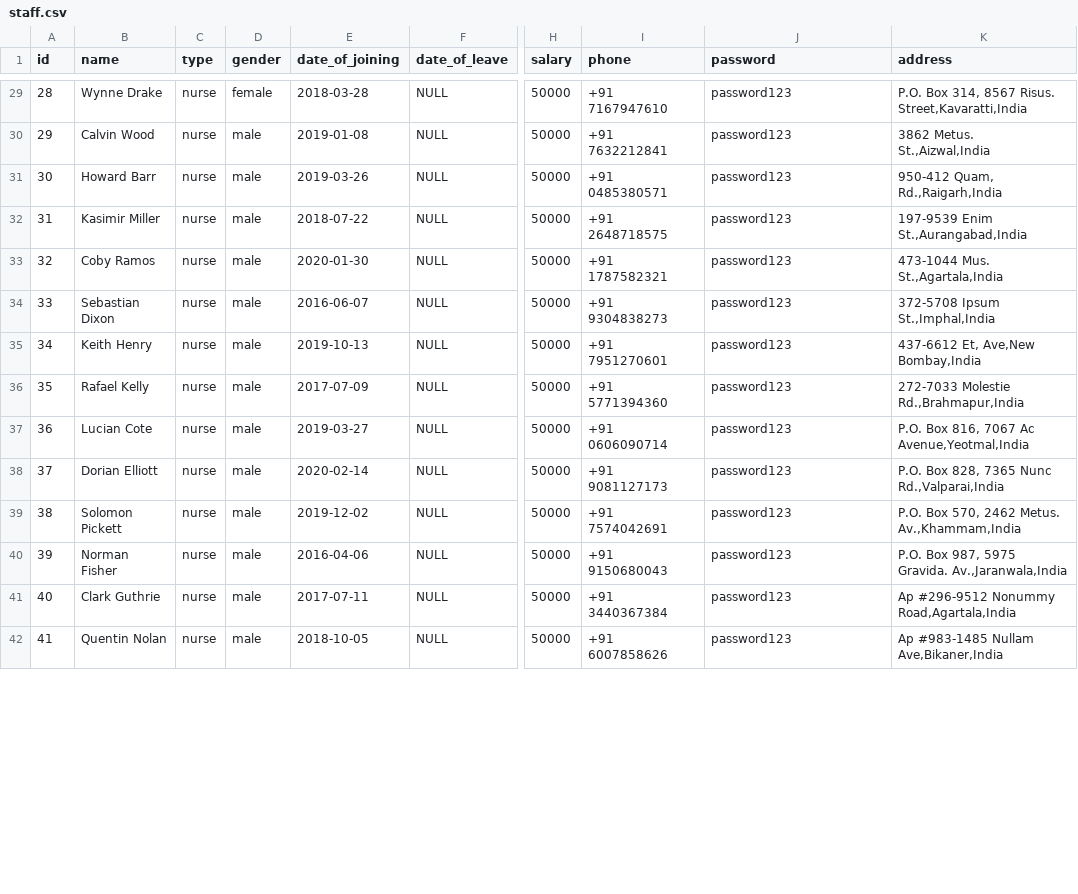
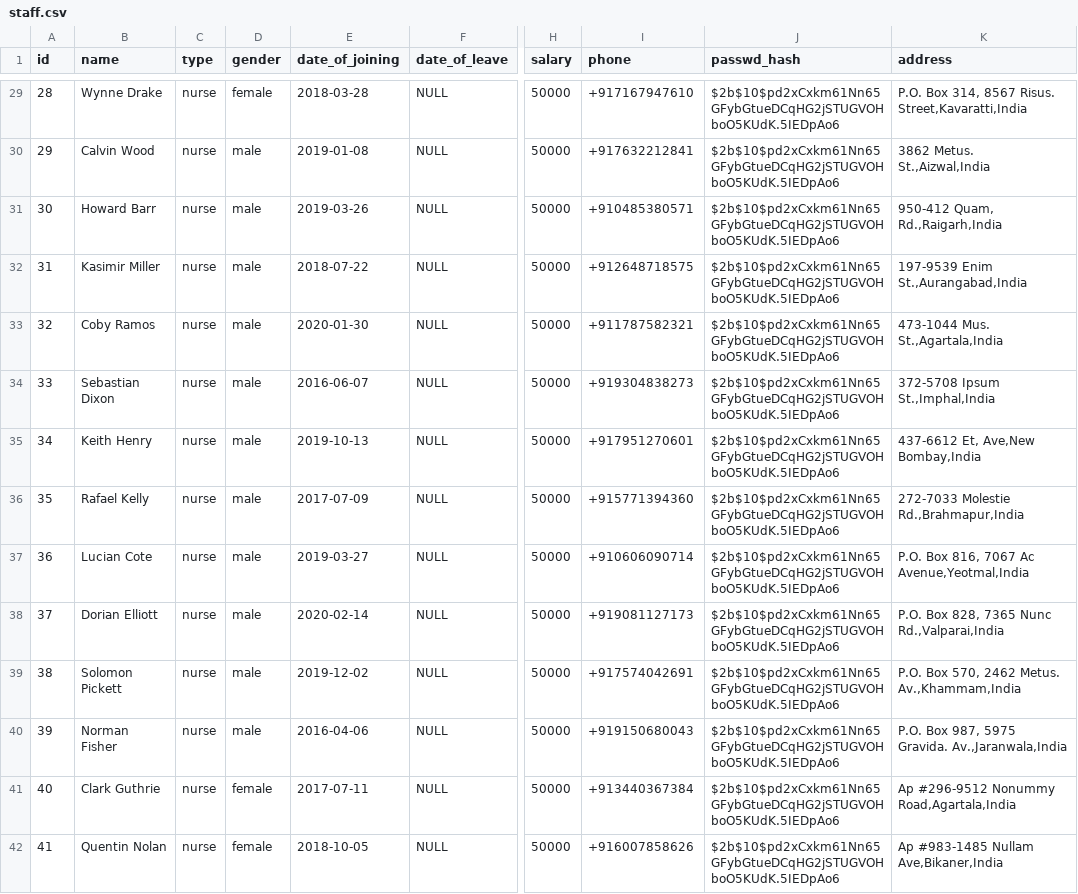
Before and after one commit to gprince349/Hospital-Management-System, a CSV file: data/staff.csv, drawn as a sheet; only a part is shown, gaps mark what is left out; the diff covers the shown part only; the diff names each change by its address in the sheet, - before the commit and + after, or states it on an @@ line.

```diff
--- a/data/staff.csv
+++ b/data/staff.csv
-J1: password
+J1: passwd_hash
-I29 (phone): +91 7167947610
+I29 (phone): +917167947610
-J29:J42 (passwd_hash): password123
+J29:J42 (passwd_hash): $2b$10$pd2xCxkm61Nn65GFybGtueDCqHG2jSTUGVOHboO5KUdK.5IEDpAo6
-I30 (phone): +91 7632212841
+I30 (phone): +917632212841
-I31 (phone): +91 0485380571
+I31 (phone): +910485380571
-I32 (phone): +91 2648718575
+I32 (phone): +912648718575
-I33 (phone): +91 1787582321
+I33 (phone): +911787582321
-I34 (phone): +91 9304838273
+I34 (phone): +919304838273
-I35 (phone): +91 7951270601
+I35 (phone): +917951270601
-I36 (phone): +91 5771394360
+I36 (phone): +915771394360
-I37 (phone): +91 0606090714
+I37 (phone): +910606090714
-I38 (phone): +91 9081127173
+I38 (phone): +919081127173
-I39 (phone): +91 7574042691
+I39 (phone): +917574042691
-I40 (phone): +91 9150680043
+I40 (phone): +919150680043
-D41:D42 (gender): male
+D41:D42 (gender): female
-I41 (phone): +91 3440367384
+I41 (phone): +913440367384
-I42 (phone): +91 6007858626
+I42 (phone): +916007858626
```
Also changed, not shown: 90 edited cells elsewhere in this file, data/patient.csv, 12 other files.
